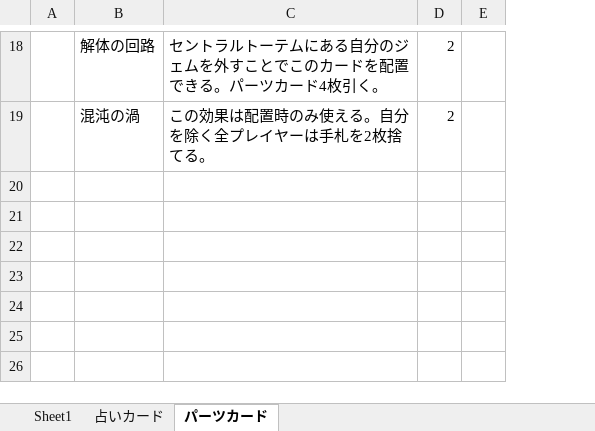
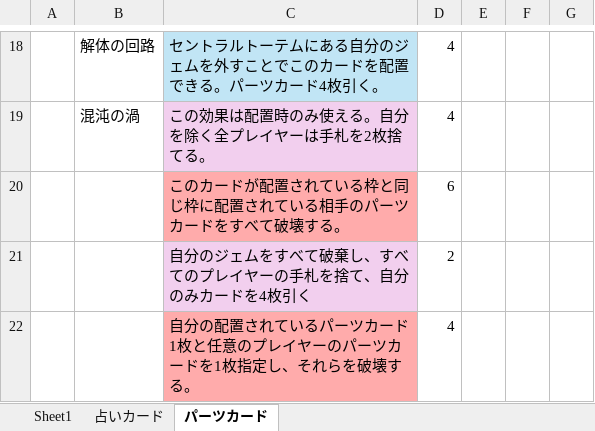
Before and after one commit to norita0/simple-game-portfolio, an Excel workbook: public-totem/card file/prophecy of the totem card info.xlsx, sheet パーツカード, drawn as a sheet; only a part is shown, gaps mark what is left out; values as stored, in another font and other column widths than the file's, no borders; removed rows and columns are numbered as before the commit, all else as after; the diff covers the shown part only; the diff names each change by its address in the sheet, - before the commit and + after, or states it on an @@ line.

```diff
--- a/public-totem/card file/prophecy of the totem card info.xlsx (sheet パーツカード)
+++ b/public-totem/card file/prophecy of the totem card info.xlsx (sheet パーツカード)
-column E, empty
+column E, empty
+column F, empty
+column G, empty
-C18 fill: none
+C18 fill: #C1E5F5
-D18:D19: 2
+D18:D19: 4
-C19 fill: none
+C19 fill: #F2CFEE
+row 20:  |  | このカードが配置されている枠と同じ枠に配置されている相手のパーツカードをすべて破壊する。 | 6
+row 21:  |  | 自分のジェムをすべて破棄し、すべてのプレイヤーの手札を捨て、自分のみカードを4枚引く | 2
+row 22:  |  | 自分の配置されているパーツカード1枚と任意のプレイヤーのパーツカードを1枚指定し、それらを破壊する。 | 4
```
Also changed, not shown: 23 edited cells and cell formats elsewhere in this sheet, 21 other files.
